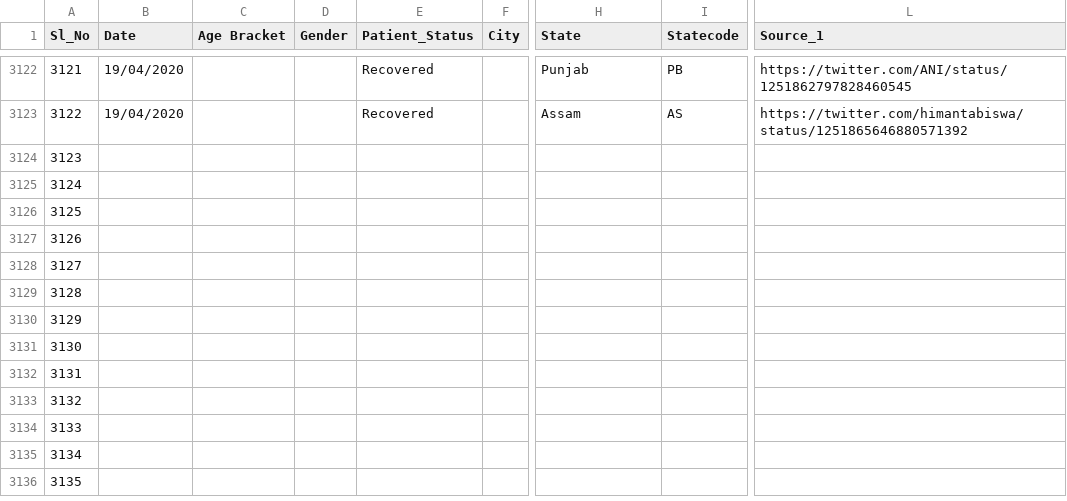
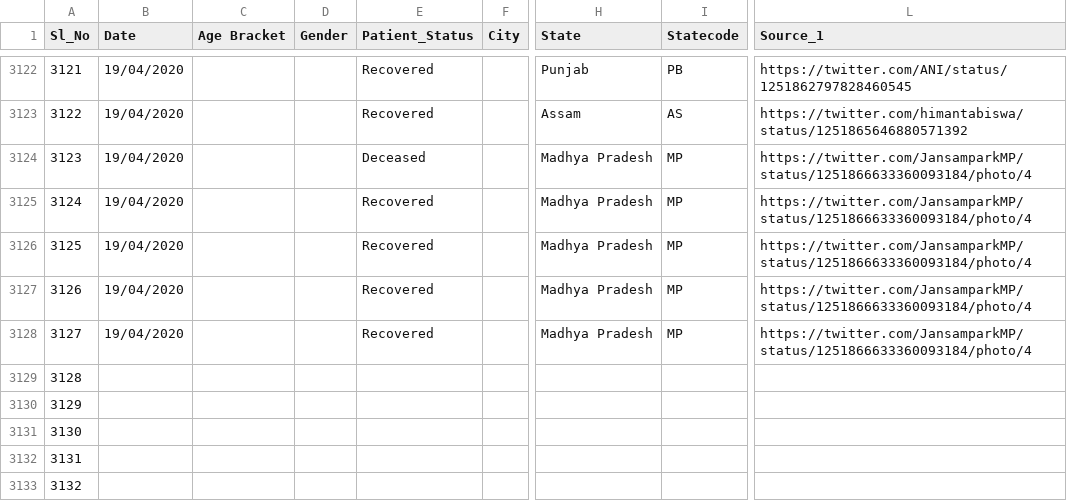
Before and after one commit to shuklaayush/api, a CSV file: csv/2020-04-19/death_and_recovered.csv, drawn as a sheet; only a part is shown, gaps mark what is left out; the shorter side is filled out with more unchanged rows; the diff names each change by its address in the sheet, - before the commit and + after, or states it on an @@ line.

Commit message:
data updated on - Sun Apr 19 14:28:48 UTC 2020

```diff
--- a/csv/2020-04-19/death_and_recovered.csv
+++ b/csv/2020-04-19/death_and_recovered.csv
-B3124:B3128 (Date): (empty)
+B3124:B3128 (Date): 19/04/2020
-E3124 (Patient_Status): (empty)
+E3124 (Patient_Status): Deceased
-H3124:H3128 (State): (empty)
+H3124:H3128 (State): Madhya Pradesh
-I3124:I3128 (Statecode): (empty)
+I3124:I3128 (Statecode): MP
-L3124:L3128 (Source_1): (empty)
+L3124:L3128 (Source_1): https://twitter.com/JansamparkMP/status/1251866633360093184/photo/4
-E3125:E3128 (Patient_Status): (empty)
+E3125:E3128 (Patient_Status): Recovered
```
Also changed, not shown: csv/2020-04-19/state_wise.csv, csv/latest/death_and_recovered.csv, 4 other files.
